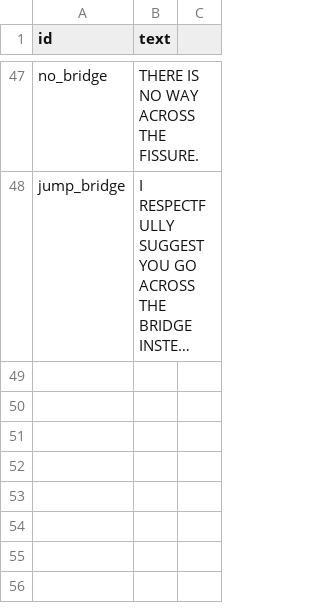
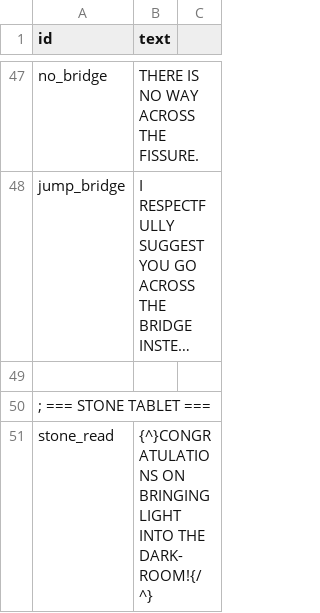
Before and after one commit to ICTSoEasy/text-based-adventure-game, a CSV file: messages.csv, drawn as a sheet; only a part is shown, gaps mark what is left out; long unchanged cells end in …; the diff names each change by its address in the sheet, - before the commit and + after, or states it on an @@ line.

```diff
--- a/messages.csv
+++ b/messages.csv
+row 49: (empty)
+row 50: ; === STONE TABLET ===
+row 51: stone_read | {^}CONGRATULATIONS ON BRINGING LIGHT INTO THE DARK-ROOM!{/^}
```
Also changed, not shown: 3 other files.
